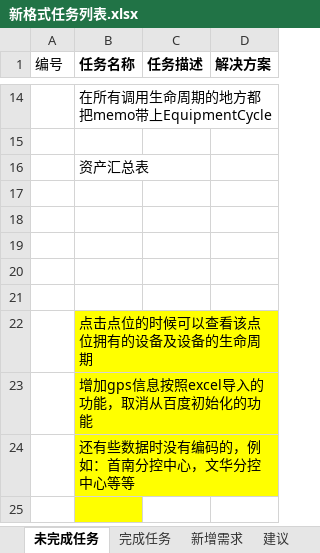
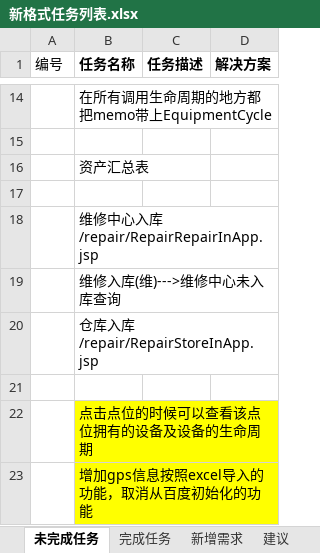
Before and after one commit to mawujun1234/leon1.0, an Excel workbook: ems/document/新格式任务列表.xlsx, sheet 未完成任务, drawn as a sheet; only a part is shown, gaps mark what is left out; the shorter side is filled out with more unchanged rows; values as stored, in another font and other column widths than the file's, no borders; the diff names each change by its address in the sheet, - before the commit and + after, or states it on an @@ line.

```diff
--- a/ems/document/新格式任务列表.xlsx (sheet 未完成任务)
+++ b/ems/document/新格式任务列表.xlsx (sheet 未完成任务)
-B18 (任务名称): (empty)
+B18 (任务名称): 维修中心入库 /repair/RepairRepairInApp.jsp
-B19 (任务名称): (empty)
+B19 (任务名称): 维修入库(维)--->维修中心未入库查询
-B20 (任务名称): (empty)
+B20 (任务名称): 仓库入库 /repair/RepairStoreInApp.jsp
```
Also changed, not shown: 9 other files.
